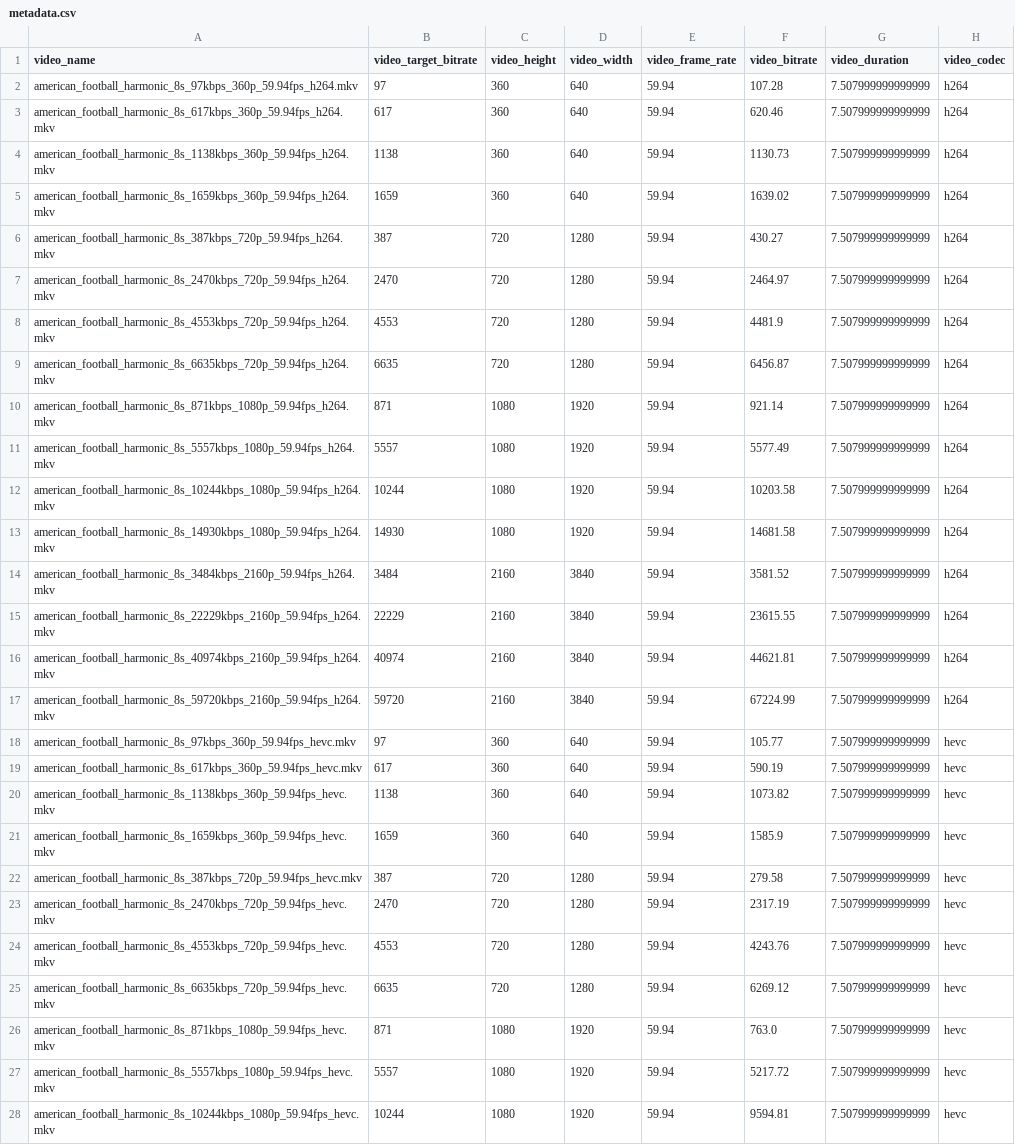
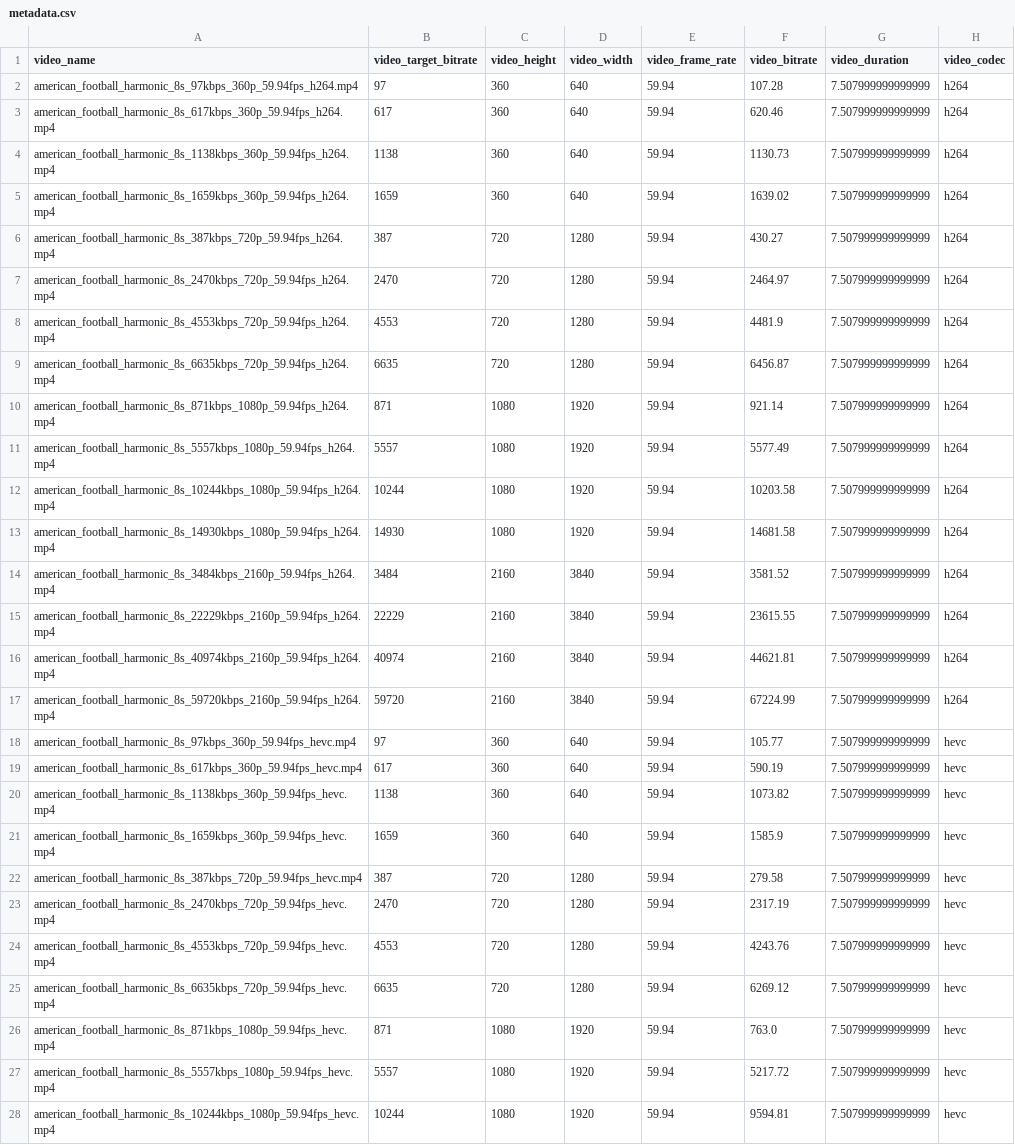
Before and after one commit to Telecommunication-Telemedia-Assessment/AVT-VQDB-UHD-1, a CSV file: test_2/metadata.csv, drawn as a sheet; only a part is shown; the diff covers the shown part only; the diff names each change by its address in the sheet, - before the commit and + after, or states it on an @@ line.

```diff
--- a/test_2/metadata.csv
+++ b/test_2/metadata.csv
-A2 (video_name): american_football_harmonic_8s_97kbps_360p_59.94fps_h264.mkv
+A2 (video_name): american_football_harmonic_8s_97kbps_360p_59.94fps_h264.mp4
-A3 (video_name): american_football_harmonic_8s_617kbps_360p_59.94fps_h264.mkv
+A3 (video_name): american_football_harmonic_8s_617kbps_360p_59.94fps_h264.mp4
-A4 (video_name): american_football_harmonic_8s_1138kbps_360p_59.94fps_h264.mkv
+A4 (video_name): american_football_harmonic_8s_1138kbps_360p_59.94fps_h264.mp4
-A5 (video_name): american_football_harmonic_8s_1659kbps_360p_59.94fps_h264.mkv
+A5 (video_name): american_football_harmonic_8s_1659kbps_360p_59.94fps_h264.mp4
-A6 (video_name): american_football_harmonic_8s_387kbps_720p_59.94fps_h264.mkv
+A6 (video_name): american_football_harmonic_8s_387kbps_720p_59.94fps_h264.mp4
-A7 (video_name): american_football_harmonic_8s_2470kbps_720p_59.94fps_h264.mkv
+A7 (video_name): american_football_harmonic_8s_2470kbps_720p_59.94fps_h264.mp4
-A8 (video_name): american_football_harmonic_8s_4553kbps_720p_59.94fps_h264.mkv
+A8 (video_name): american_football_harmonic_8s_4553kbps_720p_59.94fps_h264.mp4
-A9 (video_name): american_football_harmonic_8s_6635kbps_720p_59.94fps_h264.mkv
+A9 (video_name): american_football_harmonic_8s_6635kbps_720p_59.94fps_h264.mp4
-A10 (video_name): american_football_harmonic_8s_871kbps_1080p_59.94fps_h264.mkv
+A10 (video_name): american_football_harmonic_8s_871kbps_1080p_59.94fps_h264.mp4
-A11 (video_name): american_football_harmonic_8s_5557kbps_1080p_59.94fps_h264.mkv
+A11 (video_name): american_football_harmonic_8s_5557kbps_1080p_59.94fps_h264.mp4
-A12 (video_name): american_football_harmonic_8s_10244kbps_1080p_59.94fps_h264.mkv
+A12 (video_name): american_football_harmonic_8s_10244kbps_1080p_59.94fps_h264.mp4
-A13 (video_name): american_football_harmonic_8s_14930kbps_1080p_59.94fps_h264.mkv
+A13 (video_name): american_football_harmonic_8s_14930kbps_1080p_59.94fps_h264.mp4
-A14 (video_name): american_football_harmonic_8s_3484kbps_2160p_59.94fps_h264.mkv
+A14 (video_name): american_football_harmonic_8s_3484kbps_2160p_59.94fps_h264.mp4
-A15 (video_name): american_football_harmonic_8s_22229kbps_2160p_59.94fps_h264.mkv
+A15 (video_name): american_football_harmonic_8s_22229kbps_2160p_59.94fps_h264.mp4
-A16 (video_name): american_football_harmonic_8s_40974kbps_2160p_59.94fps_h264.mkv
+A16 (video_name): american_football_harmonic_8s_40974kbps_2160p_59.94fps_h264.mp4
-A17 (video_name): american_football_harmonic_8s_59720kbps_2160p_59.94fps_h264.mkv
+A17 (video_name): american_football_harmonic_8s_59720kbps_2160p_59.94fps_h264.mp4
-A18 (video_name): american_football_harmonic_8s_97kbps_360p_59.94fps_hevc.mkv
+A18 (video_name): american_football_harmonic_8s_97kbps_360p_59.94fps_hevc.mp4
-A19 (video_name): american_football_harmonic_8s_617kbps_360p_59.94fps_hevc.mkv
+A19 (video_name): american_football_harmonic_8s_617kbps_360p_59.94fps_hevc.mp4
-A20 (video_name): american_football_harmonic_8s_1138kbps_360p_59.94fps_hevc.mkv
+A20 (video_name): american_football_harmonic_8s_1138kbps_360p_59.94fps_hevc.mp4
-A21 (video_name): american_football_harmonic_8s_1659kbps_360p_59.94fps_hevc.mkv
+A21 (video_name): american_football_harmonic_8s_1659kbps_360p_59.94fps_hevc.mp4
-A22 (video_name): american_football_harmonic_8s_387kbps_720p_59.94fps_hevc.mkv
+A22 (video_name): american_football_harmonic_8s_387kbps_720p_59.94fps_hevc.mp4
-A23 (video_name): american_football_harmonic_8s_2470kbps_720p_59.94fps_hevc.mkv
+A23 (video_name): american_football_harmonic_8s_2470kbps_720p_59.94fps_hevc.mp4
-A24 (video_name): american_football_harmonic_8s_4553kbps_720p_59.94fps_hevc.mkv
+A24 (video_name): american_football_harmonic_8s_4553kbps_720p_59.94fps_hevc.mp4
-A25 (video_name): american_football_harmonic_8s_6635kbps_720p_59.94fps_hevc.mkv
+A25 (video_name): american_football_harmonic_8s_6635kbps_720p_59.94fps_hevc.mp4
-A26 (video_name): american_football_harmonic_8s_871kbps_1080p_59.94fps_hevc.mkv
+A26 (video_name): american_football_harmonic_8s_871kbps_1080p_59.94fps_hevc.mp4
-A27 (video_name): american_football_harmonic_8s_5557kbps_1080p_59.94fps_hevc.mkv
+A27 (video_name): american_football_harmonic_8s_5557kbps_1080p_59.94fps_hevc.mp4
-A28 (video_name): american_football_harmonic_8s_10244kbps_1080p_59.94fps_hevc.mkv
+A28 (video_name): american_football_harmonic_8s_10244kbps_1080p_59.94fps_hevc.mp4
```
Also changed, not shown: 165 edited cells elsewhere in this file, test_1/metadata.csv, test_1/mos_ci.csv, 9 other files.
